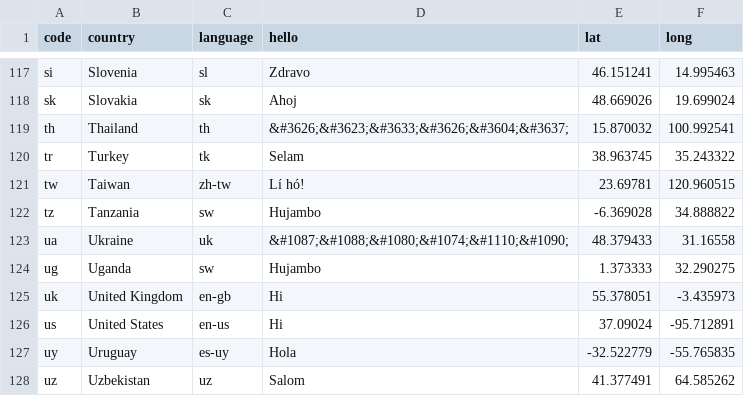
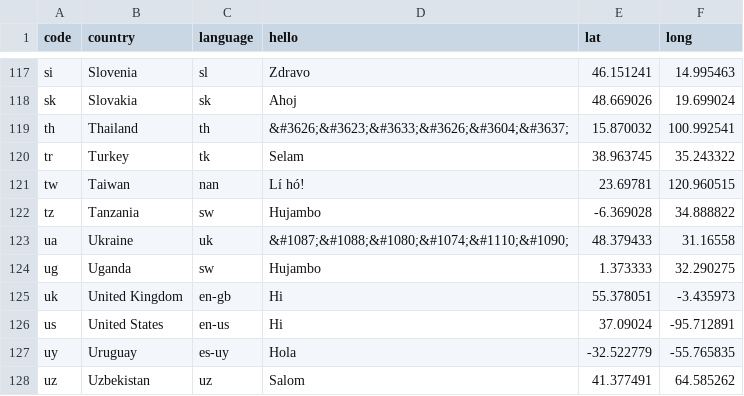
Before and after one commit to stefanbohacek/stefans-creative-bots, a CSV file: data/hello.csv, drawn as a sheet; only a part is shown, gaps mark what is left out.

Commit message:
Fixed Taiwan language code.

```diff
--- a/data/hello.csv
+++ b/data/hello.csv
@@ -120,3 +120,3 @@
 "tr","Turkey","tk","Selam","38.963745","35.243322"
-"tw","Taiwan","zh-tw","Lí hó!","23.69781","120.960515"
+"tw","Taiwan","nan","Lí hó!","23.69781","120.960515"
 "tz","Tanzania","sw","Hujambo","-6.369028","34.888822"
```
Also changed, not shown: 1 other file.
